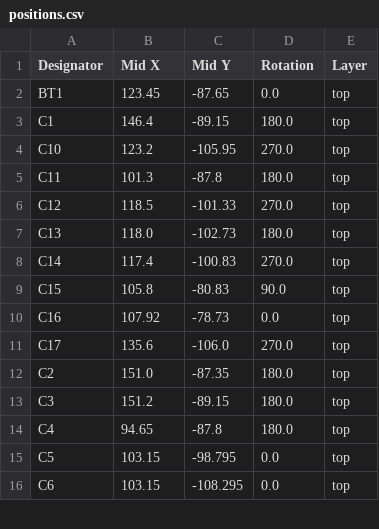
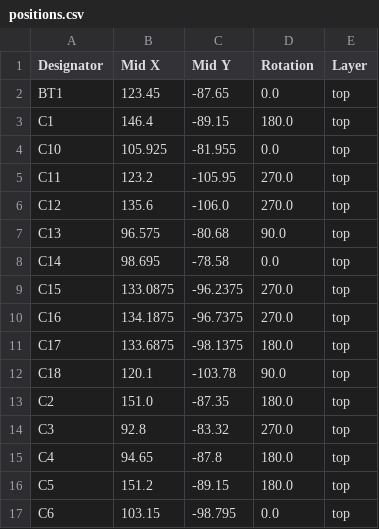
Before and after one commit to picafe/bicolor-matrix-v2, a CSV file: adapter-board-r2/production/positions.csv, drawn as a sheet; only a part is shown; the diff covers the shown part only.

Commit message:
feat: adapter, button changes

```diff
--- a/adapter-board-r2/production/positions.csv
+++ b/adapter-board-r2/production/positions.csv
@@ -3,14 +3,15 @@ BT1,123.45,-87.65,0.0,top
 C1,146.4,-89.15,180.0,top
-C10,123.2,-105.95,270.0,top
-C11,101.3,-87.8,180.0,top
-C12,118.5,-101.33,270.0,top
-C13,118.0,-102.73,180.0,top
-C14,117.4,-100.83,270.0,top
-C15,105.8,-80.83,90.0,top
-C16,107.92,-78.73,0.0,top
-C17,135.6,-106.0,270.0,top
+C10,105.925,-81.955,0.0,top
+C11,123.2,-105.95,270.0,top
+C12,135.6,-106.0,270.0,top
+C13,96.575,-80.68,90.0,top
+C14,98.695,-78.58,0.0,top
+C15,133.0875,-96.2375,270.0,top
+C16,134.1875,-96.7375,270.0,top
+C17,133.6875,-98.1375,180.0,top
+C18,120.1,-103.78,90.0,top
 C2,151.0,-87.35,180.0,top
-C3,151.2,-89.15,180.0,top
+C3,92.8,-83.32,270.0,top
 C4,94.65,-87.8,180.0,top
-C5,103.15,-98.795,0.0,top
-C6,103.15,-108.295,0.0,top
+C5,151.2,-89.15,180.0,top
+C6,103.15,-98.795,0.0,top
```
Also changed, not shown: 5 added rows, 2 removed rows and 34 edited cells elsewhere in this file, adapter-board-r2/production/bom.csv, adapter-board-r2/production/designators.csv, 16 other files.
